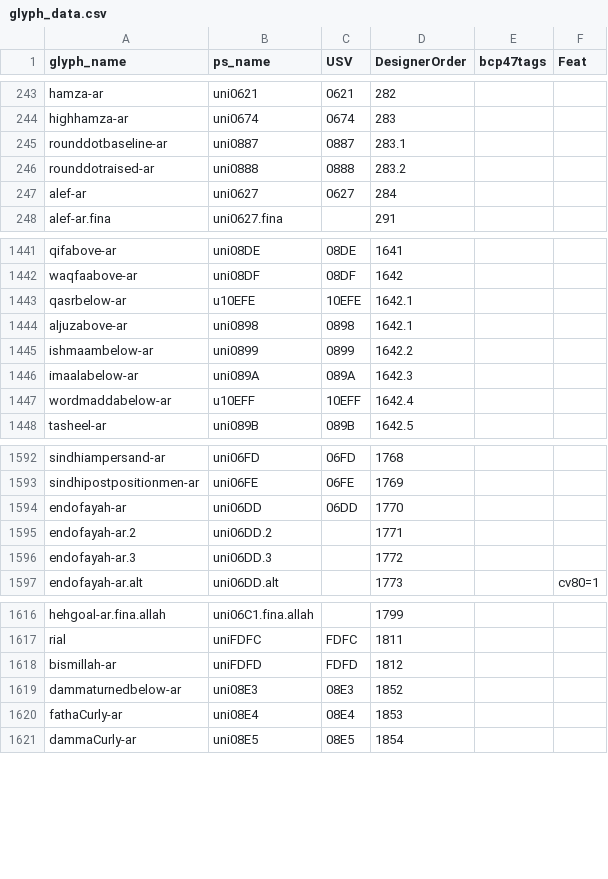
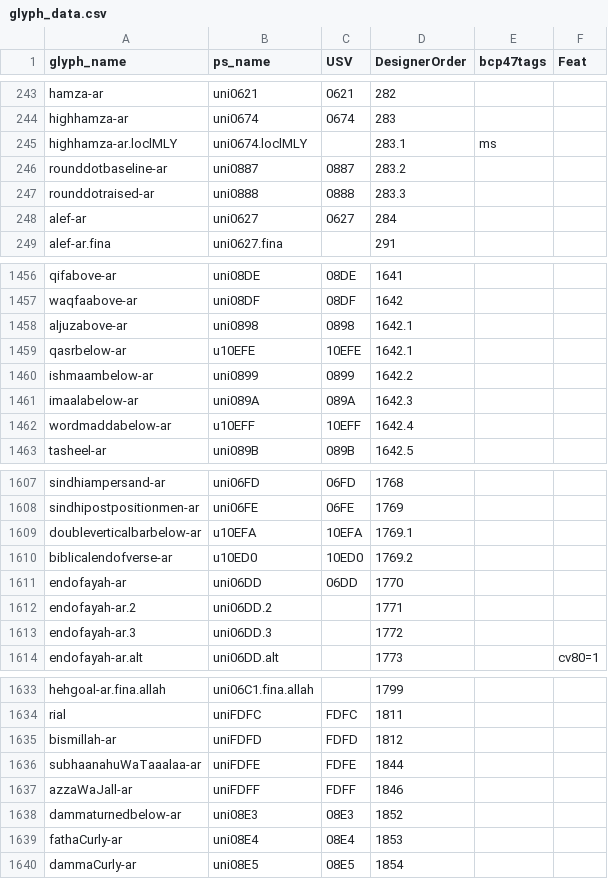
Before and after one commit to silnrsi/font-harmattan, a CSV file: source/glyph_data.csv, drawn as a sheet; only a part is shown, gaps mark what is left out; the diff covers the shown part only.

```diff
--- a/source/glyph_data.csv
+++ b/source/glyph_data.csv
@@ -244,4 +244,5 @@ hamza-ar,uni0621,0621,282,,
 highhamza-ar,uni0674,0674,283,,
-rounddotbaseline-ar,uni0887,0887,283.1,,
-rounddotraised-ar,uni0888,0888,283.2,,
+highhamza-ar.loclMLY,uni0674.loclMLY,,283.1,ms,
+rounddotbaseline-ar,uni0887,0887,283.2,,
+rounddotraised-ar,uni0888,0888,283.3,,
 alef-ar,uni0627,0627,284,,
@@ -1442,4 +1457,4 @@ qifabove-ar,uni08DE,08DE,1641,,
 waqfaabove-ar,uni08DF,08DF,1642,,
+aljuzabove-ar,uni0898,0898,1642.1,,
 qasrbelow-ar,u10EFE,10EFE,1642.1,,
-aljuzabove-ar,uni0898,0898,1642.1,,
 ishmaambelow-ar,uni0899,0899,1642.2,,
@@ -1593,2 +1608,4 @@ sindhiampersand-ar,uni06FD,06FD,1768,,
 sindhipostpositionmen-ar,uni06FE,06FE,1769,,
+doubleverticalbarbelow-ar,u10EFA,10EFA,1769.1,,
+biblicalendofverse-ar,u10ED0,10ED0,1769.2,,
 endofayah-ar,uni06DD,06DD,1770,,
@@ -1618,2 +1635,4 @@ rial,uniFDFC,FDFC,1811,,
 bismillah-ar,uniFDFD,FDFD,1812,,
+subhaanahuWaTaaalaa-ar,uniFDFE,FDFE,1844,,
+azzaWaJall-ar,uniFDFF,FDFF,1846,,
 dammaturnedbelow-ar,uni08E3,08E3,1852,,
```
Also changed, not shown: 14 added rows elsewhere in this file.
